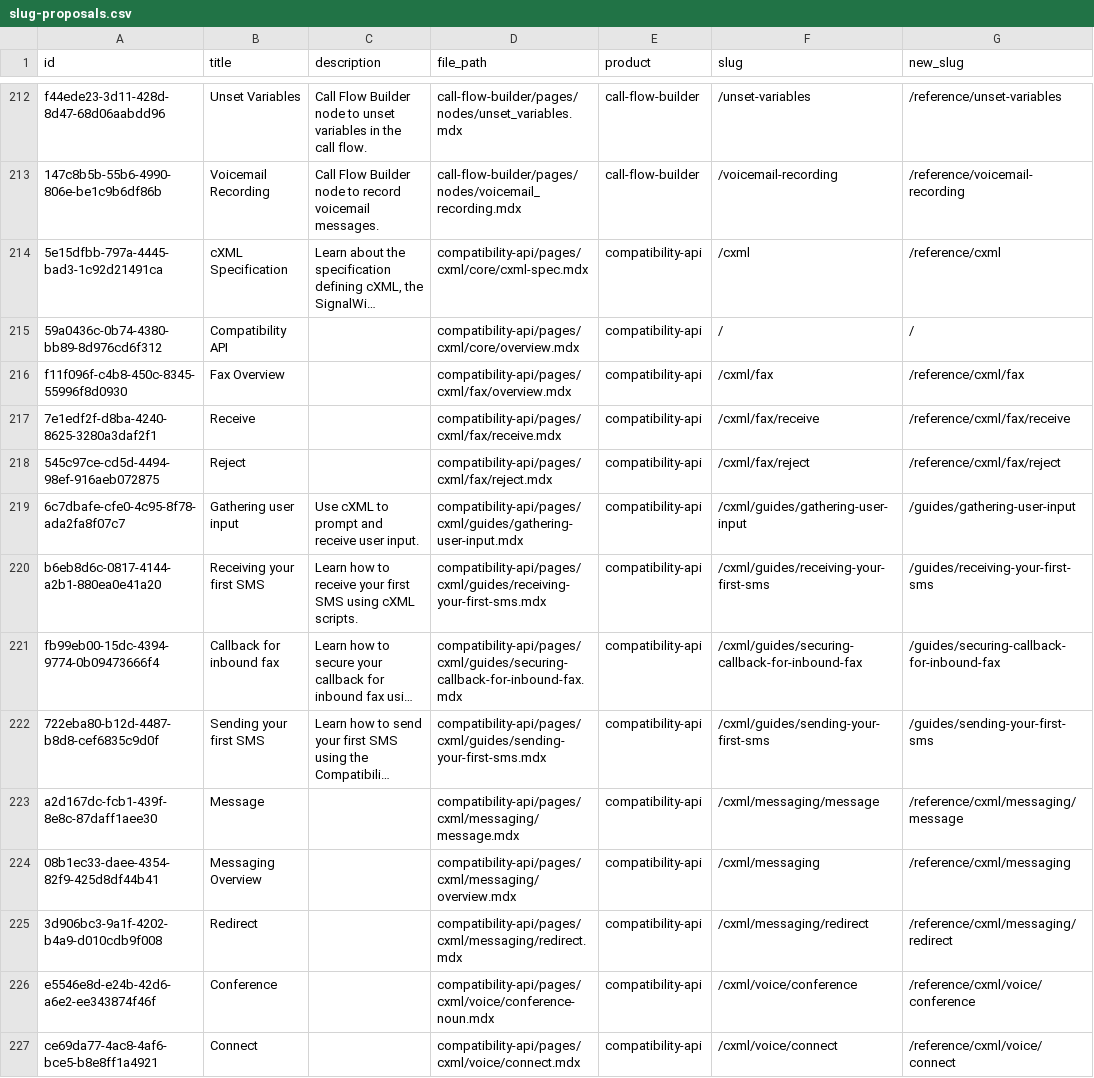
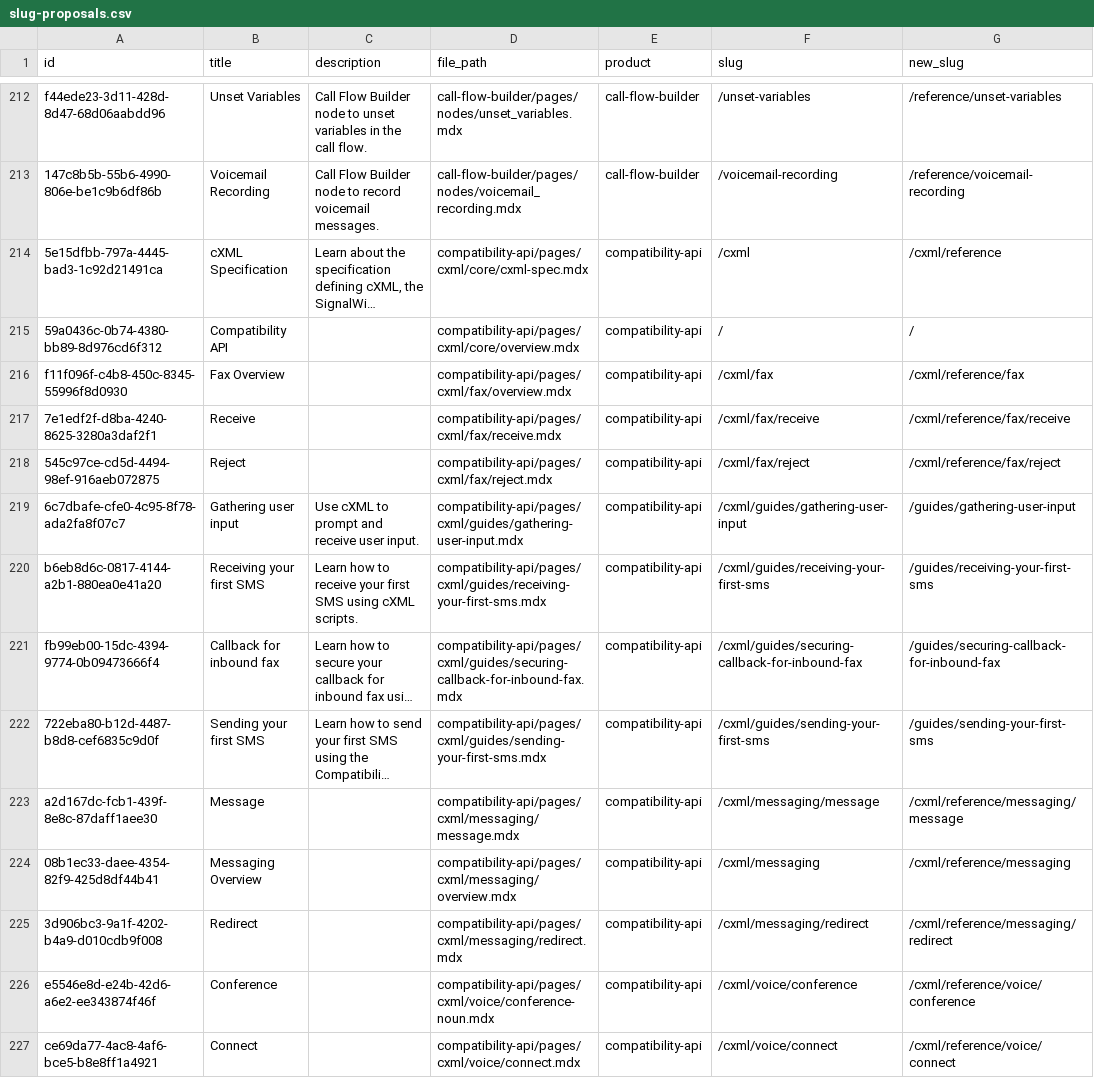
Before and after one commit to signalwire/docs, a CSV file: slug-proposals.csv, drawn as a sheet; only a part is shown, gaps mark what is left out; long unchanged cells end in …; the diff covers the shown part only; the diff names each change by its address in the sheet, - before the commit and + after, or states it on an @@ line.

```diff
--- a/slug-proposals.csv
+++ b/slug-proposals.csv
-G214 (new_slug): /reference/cxml
+G214 (new_slug): /cxml/reference
-G216 (new_slug): /reference/cxml/fax
+G216 (new_slug): /cxml/reference/fax
-G217 (new_slug): /reference/cxml/fax/receive
+G217 (new_slug): /cxml/reference/fax/receive
-G218 (new_slug): /reference/cxml/fax/reject
+G218 (new_slug): /cxml/reference/fax/reject
-G223 (new_slug): /reference/cxml/messaging/message
+G223 (new_slug): /cxml/reference/messaging/message
-G224 (new_slug): /reference/cxml/messaging
+G224 (new_slug): /cxml/reference/messaging
-G225 (new_slug): /reference/cxml/messaging/redirect
+G225 (new_slug): /cxml/reference/messaging/redirect
-G226 (new_slug): /reference/cxml/voice/conference
+G226 (new_slug): /cxml/reference/voice/conference
-G227 (new_slug): /reference/cxml/voice/connect
+G227 (new_slug): /cxml/reference/voice/connect
```
Also changed, not shown: 110 edited cells elsewhere in this file, 4 other files.
